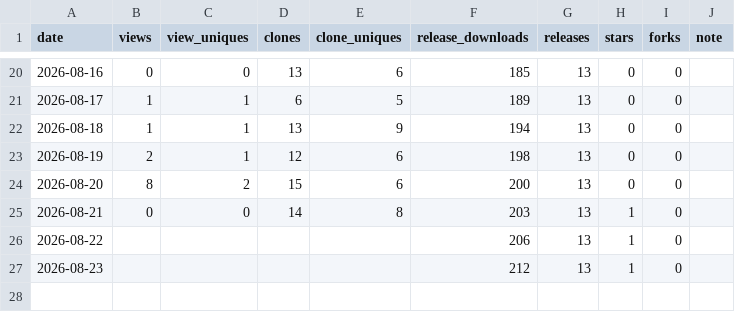
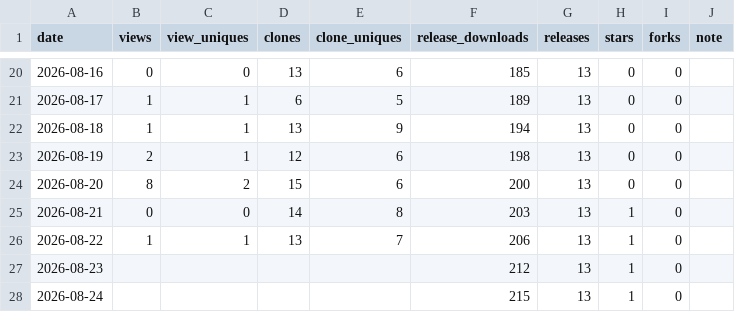
Before and after one commit to rubatoyd/KCI_openAPI, a CSV file: docs/usage.csv, drawn as a sheet; only a part is shown, gaps mark what is left out.

```diff
--- a/docs/usage.csv
+++ b/docs/usage.csv
@@ -25,3 +25,4 @@ date,views,view_uniques,clones,clone_uniques,release_downloads,releases,stars,fo
 2026-08-21,0,0,14,8,203,13,1,0,
-2026-08-22,,,,,206,13,1,0,
+2026-08-22,1,1,13,7,206,13,1,0,
 2026-08-23,,,,,212,13,1,0,
+2026-08-24,,,,,215,13,1,0,
```
Also changed, not shown: 2 other files.
